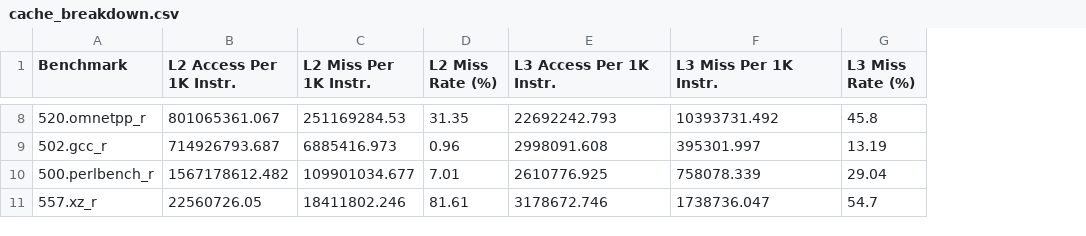
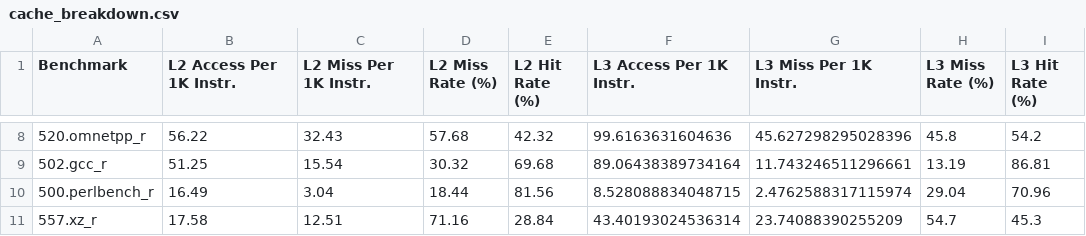
Before and after one commit to computablee/rome-memory-barrier, a CSV file: results/graph_data/int_rate/cache_breakdown.csv, drawn as a sheet; only a part is shown, gaps mark what is left out; addresses are those after the commit; the diff covers the shown part only; the diff names each change by its address in the sheet, - before the commit and + after, or states it on an @@ line.

```diff
--- a/results/graph_data/int_rate/cache_breakdown.csv
+++ b/results/graph_data/int_rate/cache_breakdown.csv
+column E (L2 Hit Rate (%)), rows 8-11: 42.32 | 69.68 | 81.56 | 28.84
+column I (L3 Hit Rate (%)), rows 8-11: 54.2 | 86.81 | 70.96 | 45.3
-B8 (L2 Access Per 1K Instr.): 801065361.067
+B8 (L2 Access Per 1K Instr.): 56.22
-C8 (L2 Miss Per 1K Instr.): 251169284.53
+C8 (L2 Miss Per 1K Instr.): 32.43
-D8 (L2 Miss Rate (%)): 31.35
+D8 (L2 Miss Rate (%)): 57.68
-F8 (L3 Access Per 1K Instr.): 22692242.793
+F8 (L3 Access Per 1K Instr.): 99.6163631604636
-G8 (L3 Miss Per 1K Instr.): 10393731.492
+G8 (L3 Miss Per 1K Instr.): 45.627298295028396
-B9 (L2 Access Per 1K Instr.): 714926793.687
+B9 (L2 Access Per 1K Instr.): 51.25
-C9 (L2 Miss Per 1K Instr.): 6885416.973
+C9 (L2 Miss Per 1K Instr.): 15.54
-D9 (L2 Miss Rate (%)): 0.96
+D9 (L2 Miss Rate (%)): 30.32
-F9 (L3 Access Per 1K Instr.): 2998091.608
+F9 (L3 Access Per 1K Instr.): 89.06438389734164
-G9 (L3 Miss Per 1K Instr.): 395301.997
+G9 (L3 Miss Per 1K Instr.): 11.743246511296661
-B10 (L2 Access Per 1K Instr.): 1567178612.482
+B10 (L2 Access Per 1K Instr.): 16.49
-C10 (L2 Miss Per 1K Instr.): 109901034.677
+C10 (L2 Miss Per 1K Instr.): 3.04
-D10 (L2 Miss Rate (%)): 7.01
+D10 (L2 Miss Rate (%)): 18.44
-F10 (L3 Access Per 1K Instr.): 2610776.925
+F10 (L3 Access Per 1K Instr.): 8.528088834048715
-G10 (L3 Miss Per 1K Instr.): 758078.339
+G10 (L3 Miss Per 1K Instr.): 2.4762588317115974
-B11 (L2 Access Per 1K Instr.): 22560726.05
+B11 (L2 Access Per 1K Instr.): 17.58
-C11 (L2 Miss Per 1K Instr.): 18411802.246
+C11 (L2 Miss Per 1K Instr.): 12.51
-D11 (L2 Miss Rate (%)): 81.61
+D11 (L2 Miss Rate (%)): 71.16
-F11 (L3 Access Per 1K Instr.): 3178672.746
+F11 (L3 Access Per 1K Instr.): 43.40193024536314
-G11 (L3 Miss Per 1K Instr.): 1738736.047
+G11 (L3 Miss Per 1K Instr.): 23.74088390255209
```
Also changed, not shown: 30 edited cells elsewhere in this file, results/graph_data/fp_rate/cache_breakdown.csv, results/graph_data/fp_speed/cache_breakdown.csv, 2 other files.
